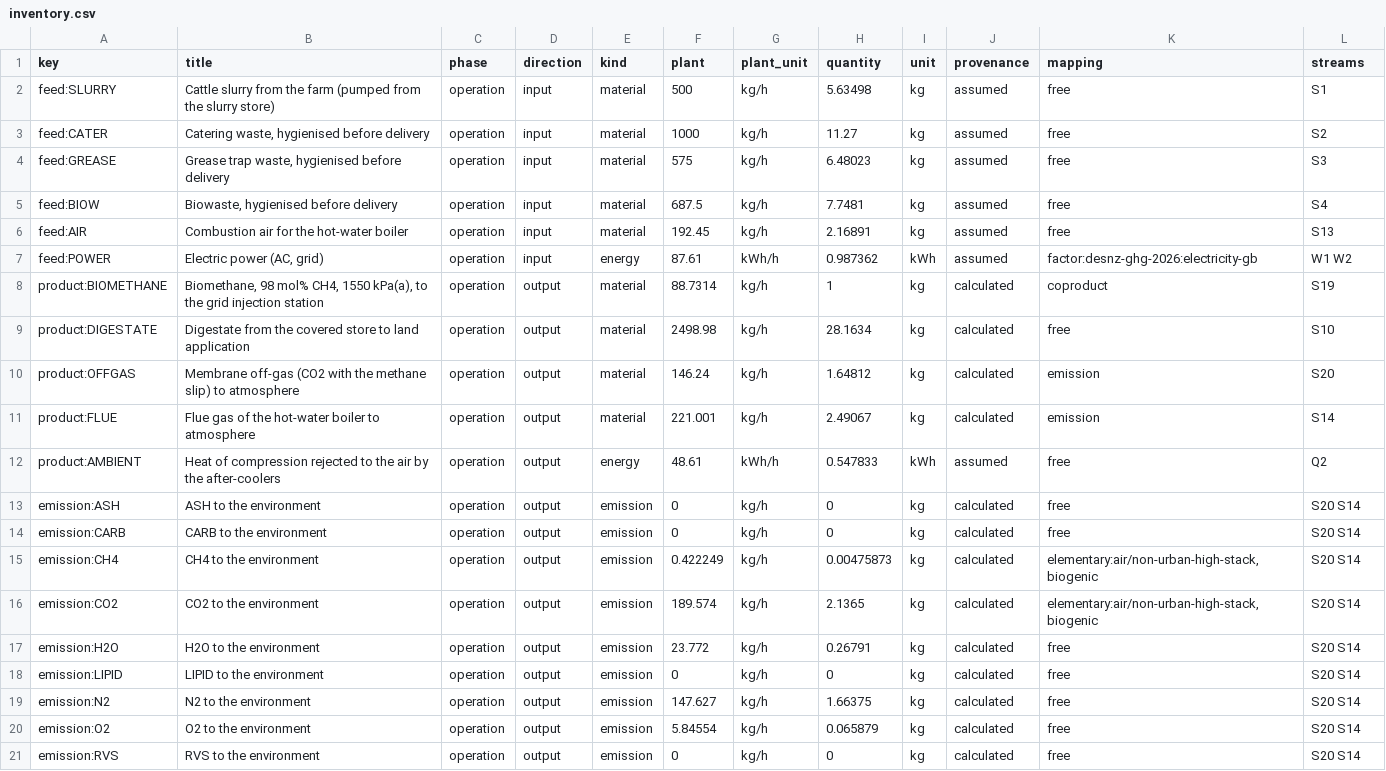
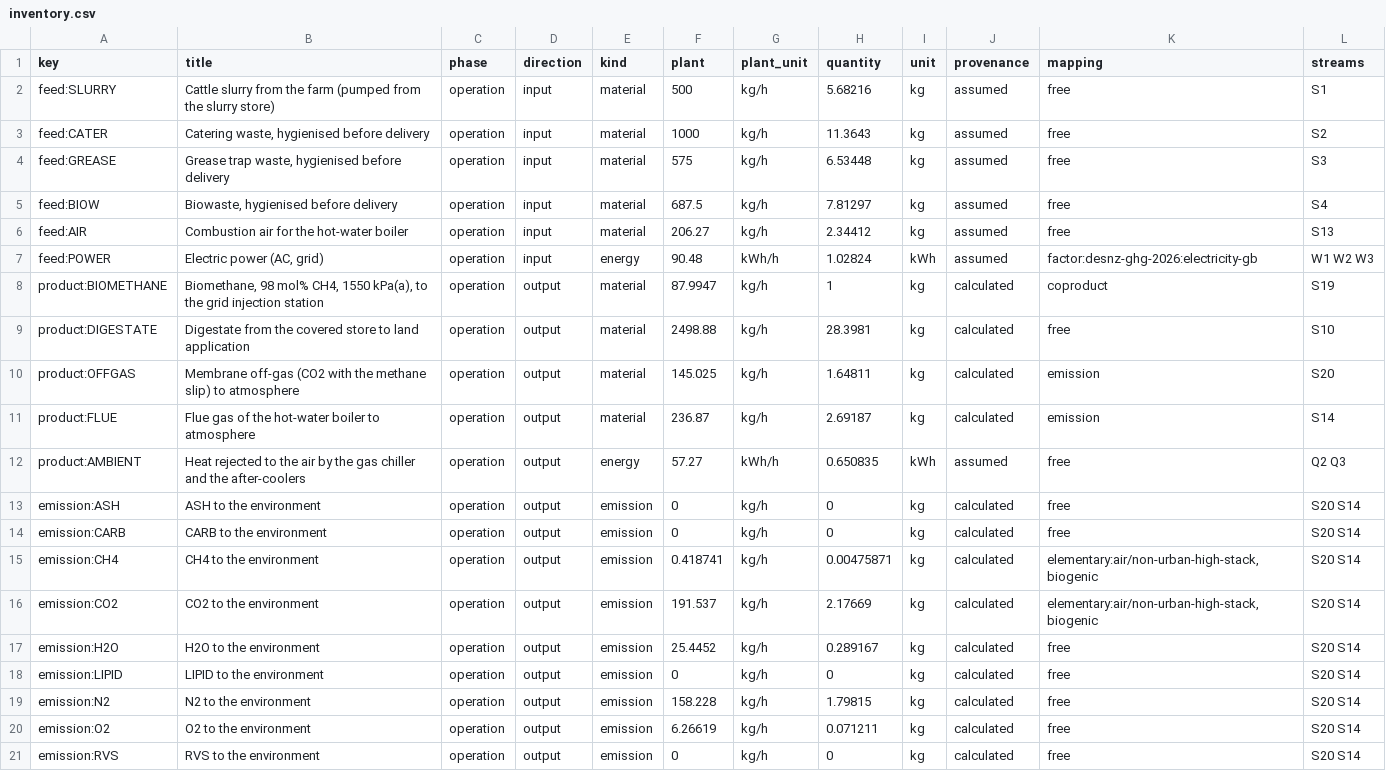
Before and after one commit to ChemE-as-Code/process-library, a CSV file: processes/biogas-1/lca/inventory.csv, drawn as a sheet.

```diff
--- a/processes/biogas-1/lca/inventory.csv
+++ b/processes/biogas-1/lca/inventory.csv
@@ -1,21 +1,21 @@
 key,title,phase,direction,kind,plant,plant_unit,quantity,unit,provenance,mapping,streams
-feed:SLURRY,Cattle slurry from the farm (pumped from the slurry store),operation,input,material,500,kg/h,5.63498,kg,assumed,free,S1
-feed:CATER,"Catering waste, hygienised before delivery",operation,input,material,1000,kg/h,11.27,kg,assumed,free,S2
-feed:GREASE,"Grease trap waste, hygienised before delivery",operation,input,material,575,kg/h,6.48023,kg,assumed,free,S3
-feed:BIOW,"Biowaste, hygienised before delivery",operation,input,material,687.5,kg/h,7.7481,kg,assumed,free,S4
-feed:AIR,Combustion air for the hot-water boiler,operation,input,material,192.45,kg/h,2.16891,kg,assumed,free,S13
-feed:POWER,"Electric power (AC, grid)",operation,input,energy,87.61,kWh/h,0.987362,kWh,assumed,factor:desnz-ghg-2026:electricity-gb,W1 W2
-product:BIOMETHANE,"Biomethane, 98 mol% CH4, 1550 kPa(a), to the grid injection station",operation,output,material,88.7314,kg/h,1,kg,calculated,coproduct,S19
-product:DIGESTATE,Digestate from the covered store to land application,operation,output,material,2498.98,kg/h,28.1634,kg,calculated,free,S10
-product:OFFGAS,Membrane off-gas (CO2 with the methane slip) to atmosphere,operation,output,material,146.24,kg/h,1.64812,kg,calculated,emission,S20
-product:FLUE,Flue gas of the hot-water boiler to atmosphere,operation,output,material,221.001,kg/h,2.49067,kg,calculated,emission,S14
-product:AMBIENT,Heat of compression rejected to the air by the after-coolers,operation,output,energy,48.61,kWh/h,0.547833,kWh,assumed,free,Q2
+feed:SLURRY,Cattle slurry from the farm (pumped from the slurry store),operation,input,material,500,kg/h,5.68216,kg,assumed,free,S1
+feed:CATER,"Catering waste, hygienised before delivery",operation,input,material,1000,kg/h,11.3643,kg,assumed,free,S2
+feed:GREASE,"Grease trap waste, hygienised before delivery",operation,input,material,575,kg/h,6.53448,kg,assumed,free,S3
+feed:BIOW,"Biowaste, hygienised before delivery",operation,input,material,687.5,kg/h,7.81297,kg,assumed,free,S4
+feed:AIR,Combustion air for the hot-water boiler,operation,input,material,206.27,kg/h,2.34412,kg,assumed,free,S13
+feed:POWER,"Electric power (AC, grid)",operation,input,energy,90.48,kWh/h,1.02824,kWh,assumed,factor:desnz-ghg-2026:electricity-gb,W1 W2 W3
+product:BIOMETHANE,"Biomethane, 98 mol% CH4, 1550 kPa(a), to the grid injection station",operation,output,material,87.9947,kg/h,1,kg,calculated,coproduct,S19
+product:DIGESTATE,Digestate from the covered store to land application,operation,output,material,2498.88,kg/h,28.3981,kg,calculated,free,S10
+product:OFFGAS,Membrane off-gas (CO2 with the methane slip) to atmosphere,operation,output,material,145.025,kg/h,1.64811,kg,calculated,emission,S20
+product:FLUE,Flue gas of the hot-water boiler to atmosphere,operation,output,material,236.87,kg/h,2.69187,kg,calculated,emission,S14
+product:AMBIENT,Heat rejected to the air by the gas chiller and the after-coolers,operation,output,energy,57.27,kWh/h,0.650835,kWh,assumed,free,Q2 Q3
 emission:ASH,ASH to the environment,operation,output,emission,0,kg/h,0,kg,calculated,free,S20 S14
 emission:CARB,CARB to the environment,operation,output,emission,0,kg/h,0,kg,calculated,free,S20 S14
-emission:CH4,CH4 to the environment,operation,output,emission,0.422249,kg/h,0.00475873,kg,calculated,"elementary:air/non-urban-high-stack, biogenic",S20 S14
-emission:CO2,CO2 to the environment,operation,output,emission,189.574,kg/h,2.1365,kg,calculated,"elementary:air/non-urban-high-stack, biogenic",S20 S14
-emission:H2O,H2O to the environment,operation,output,emission,23.772,kg/h,0.26791,kg,calculated,free,S20 S14
+emission:CH4,CH4 to the environment,operation,output,emission,0.418741,kg/h,0.00475871,kg,calculated,"elementary:air/non-urban-high-stack, biogenic",S20 S14
+emission:CO2,CO2 to the environment,operation,output,emission,191.537,kg/h,2.17669,kg,calculated,"elementary:air/non-urban-high-stack, biogenic",S20 S14
+emission:H2O,H2O to the environment,operation,output,emission,25.4452,kg/h,0.289167,kg,calculated,free,S20 S14
 emission:LIPID,LIPID to the environment,operation,output,emission,0,kg/h,0,kg,calculated,free,S20 S14
-emission:N2,N2 to the environment,operation,output,emission,147.627,kg/h,1.66375,kg,calculated,free,S20 S14
-emission:O2,O2 to the environment,operation,output,emission,5.84554,kg/h,0.065879,kg,calculated,free,S20 S14
+emission:N2,N2 to the environment,operation,output,emission,158.228,kg/h,1.79815,kg,calculated,free,S20 S14
+emission:O2,O2 to the environment,operation,output,emission,6.26619,kg/h,0.071211,kg,calculated,free,S20 S14
 emission:RVS,RVS to the environment,operation,output,emission,0,kg/h,0,kg,calculated,free,S20 S14
```
Also changed, not shown: processes/biogas-1/lca/results.csv, 18 other files.
